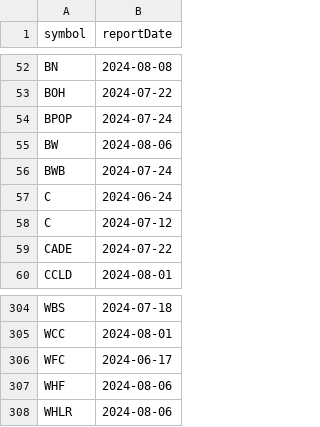
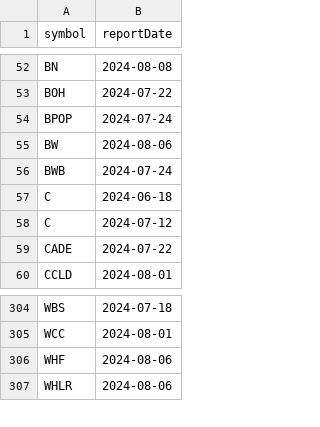
Before and after one commit to arraykov/Dashboard, a CSV file: src/files/earnings.csv, drawn as a sheet; only a part is shown, gaps mark what is left out.

```diff
--- a/src/files/earnings.csv
+++ b/src/files/earnings.csv
@@ -56,3 +56,3 @@ BW,2024-08-06
 BWB,2024-07-24
-C,2024-06-24
+C,2024-06-18
 C,2024-07-12
@@ -305,3 +305,2 @@ WBS,2024-07-18
 WCC,2024-08-01
-WFC,2024-06-17
 WHF,2024-08-06
```
Also changed, not shown: src/files/dividends_grouped_Next Month.csv, src/files/dividends_grouped_This Week.csv, 1 other file.
